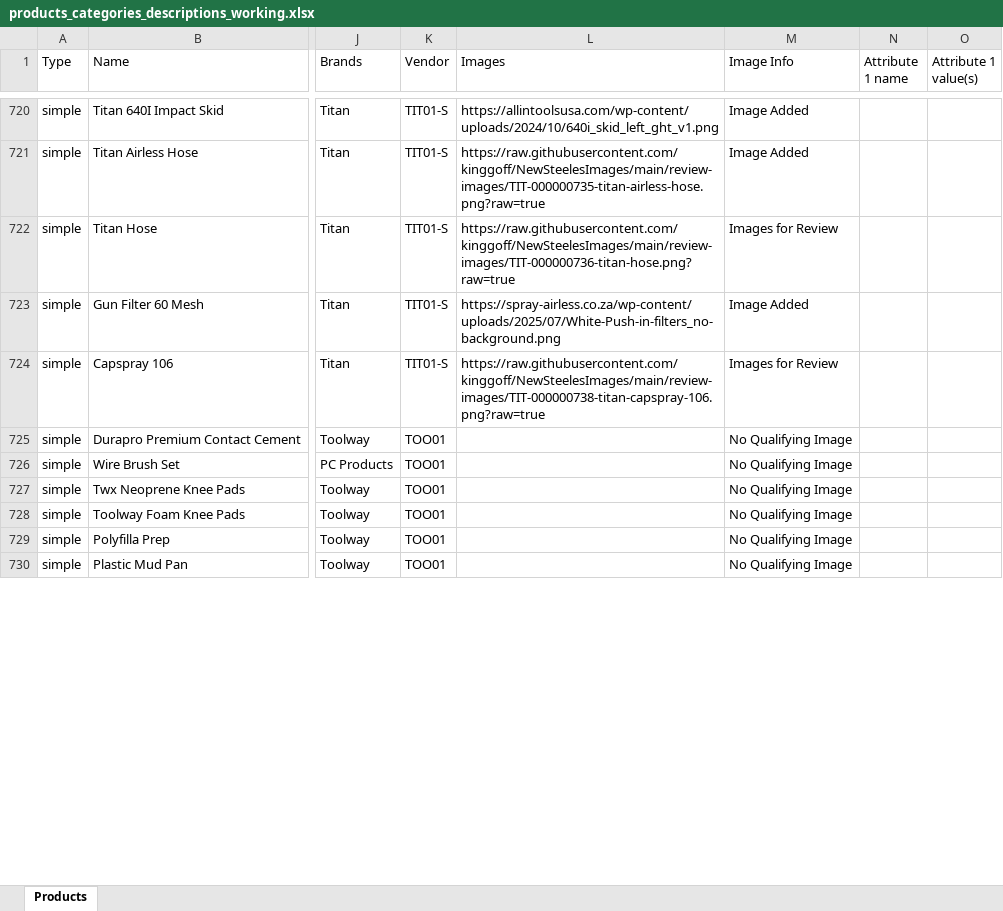
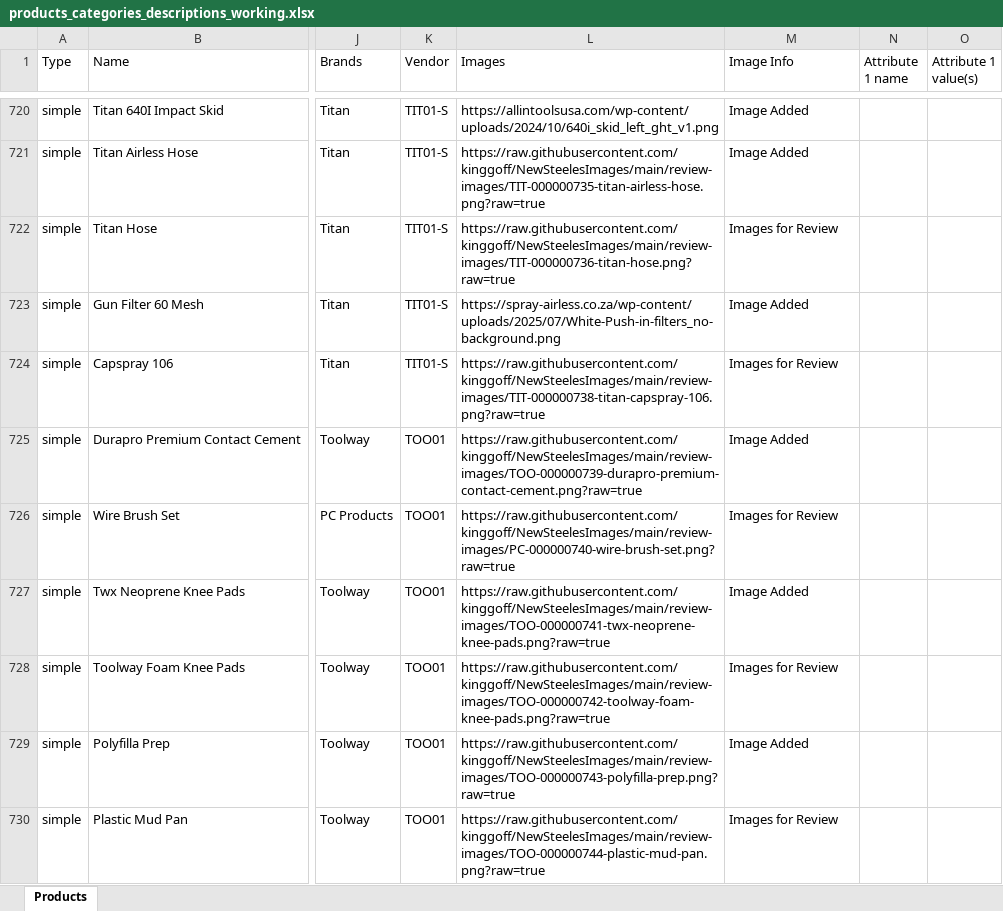
Before and after one commit to kinggoff/NewSteelesImages, an Excel workbook: products_categories_descriptions_working.xlsx, sheet Products, drawn as a sheet; only a part is shown, gaps mark what is left out; values as stored, in another font and other column widths than the file's, no borders; the diff covers the shown part only; the diff names each change by its address in the sheet, - before the commit and + after, or states it on an @@ line.

Commit message:
Add reviewed product images 445-456

```diff
--- a/products_categories_descriptions_working.xlsx (sheet Products)
+++ b/products_categories_descriptions_working.xlsx (sheet Products)
-L725 (Images): (empty)
+L725 (Images): https://raw.githubusercontent.com/kinggoff/NewSteelesImages/main/review-images/TOO-000000739-durapro-premium-contact-cement.png?raw=true
-M725 (Image Info): No Qualifying Image
+M725 (Image Info): Image Added
-L726 (Images): (empty)
+L726 (Images): https://raw.githubusercontent.com/kinggoff/NewSteelesImages/main/review-images/PC-000000740-wire-brush-set.png?raw=true
-M726 (Image Info): No Qualifying Image
+M726 (Image Info): Images for Review
-L727 (Images): (empty)
+L727 (Images): https://raw.githubusercontent.com/kinggoff/NewSteelesImages/main/review-images/TOO-000000741-twx-neoprene-knee-pads.png?raw=true
-M727 (Image Info): No Qualifying Image
+M727 (Image Info): Image Added
-L728 (Images): (empty)
+L728 (Images): https://raw.githubusercontent.com/kinggoff/NewSteelesImages/main/review-images/TOO-000000742-toolway-foam-knee-pads.png?raw=true
-M728 (Image Info): No Qualifying Image
+M728 (Image Info): Images for Review
-L729 (Images): (empty)
+L729 (Images): https://raw.githubusercontent.com/kinggoff/NewSteelesImages/main/review-images/TOO-000000743-polyfilla-prep.png?raw=true
-M729 (Image Info): No Qualifying Image
+M729 (Image Info): Image Added
-L730 (Images): (empty)
+L730 (Images): https://raw.githubusercontent.com/kinggoff/NewSteelesImages/main/review-images/TOO-000000744-plastic-mud-pan.png?raw=true
-M730 (Image Info): No Qualifying Image
+M730 (Image Info): Images for Review
```
Also changed, not shown: 12 edited cells elsewhere in this sheet, 28 other files.
